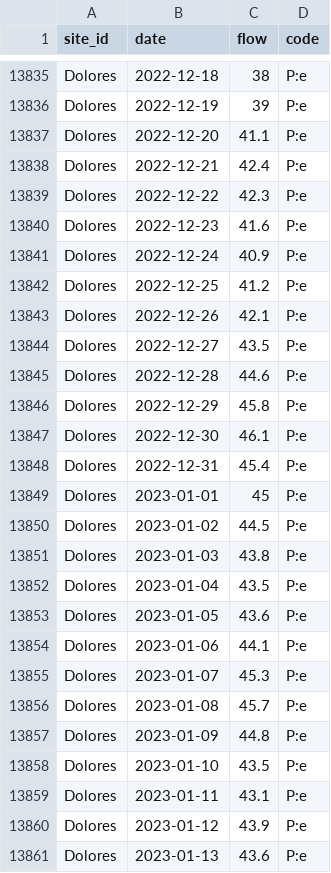
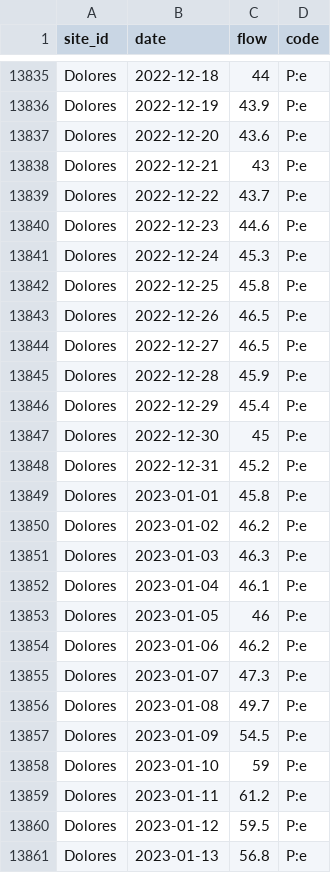
Before and after one commit to mschmidty/dolores_flow_predict, a CSV file: output/flow_data_all.csv, drawn as a sheet; only a part is shown, gaps mark what is left out; the diff covers the shown part only; the diff names each change by its address in the sheet, - before the commit and + after, or states it on an @@ line.

```diff
--- a/output/flow_data_all.csv
+++ b/output/flow_data_all.csv
-C13835 (flow): 38
+C13835 (flow): 44
-C13836 (flow): 39
+C13836 (flow): 43.9
-C13837 (flow): 41.1
+C13837 (flow): 43.6
-C13838 (flow): 42.4
+C13838 (flow): 43
-C13839 (flow): 42.3
+C13839 (flow): 43.7
-C13840 (flow): 41.6
+C13840 (flow): 44.6
-C13841 (flow): 40.9
+C13841 (flow): 45.3
-C13842 (flow): 41.2
+C13842 (flow): 45.8
-C13843 (flow): 42.1
+C13843 (flow): 46.5
-C13844 (flow): 43.5
+C13844 (flow): 46.5
-C13845 (flow): 44.6
+C13845 (flow): 45.9
-C13846 (flow): 45.8
+C13846 (flow): 45.4
-C13847 (flow): 46.1
+C13847 (flow): 45
-C13848 (flow): 45.4
+C13848 (flow): 45.2
-C13849 (flow): 45
+C13849 (flow): 45.8
-C13850 (flow): 44.5
+C13850 (flow): 46.2
-C13851 (flow): 43.8
+C13851 (flow): 46.3
-C13852 (flow): 43.5
+C13852 (flow): 46.1
-C13853 (flow): 43.6
+C13853 (flow): 46
-C13854 (flow): 44.1
+C13854 (flow): 46.2
-C13855 (flow): 45.3
+C13855 (flow): 47.3
-C13856 (flow): 45.7
+C13856 (flow): 49.7
-C13857 (flow): 44.8
+C13857 (flow): 54.5
-C13858 (flow): 43.5
+C13858 (flow): 59
-C13859 (flow): 43.1
+C13859 (flow): 61.2
-C13860 (flow): 43.9
+C13860 (flow): 59.5
-C13861 (flow): 43.6
+C13861 (flow): 56.8
```
Also changed, not shown: 4 added rows and 104 edited cells elsewhere in this file, output/current_predictions.csv, 1 other file.
